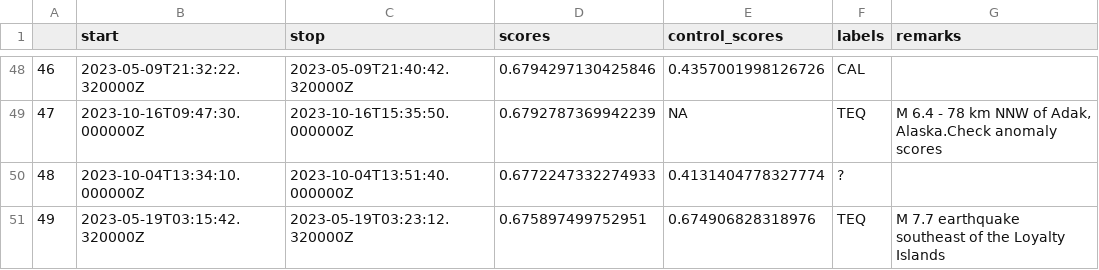
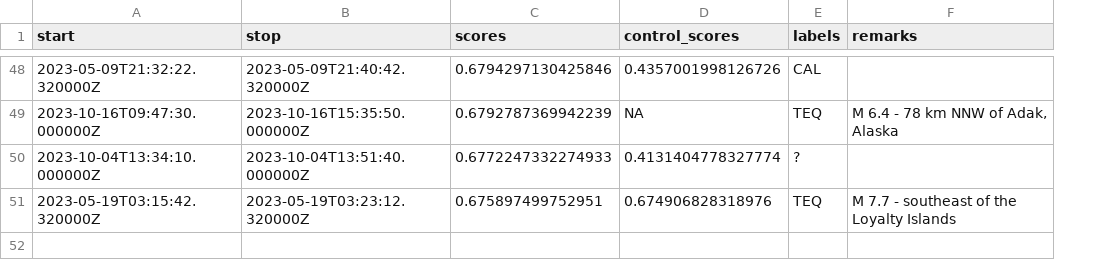
Before and after one commit to FKamper/seismic-isolation-forest, a CSV file: catalogs/DK/KARAT.csv, drawn as a sheet; only a part is shown, gaps mark what is left out; removed rows and columns are numbered as before the commit, all else as after; the diff covers the shown part only; the diff names each change by its address in the sheet, - before the commit and + after, or states it on an @@ line.

```diff
--- a/catalogs/DK/KARAT.csv
+++ b/catalogs/DK/KARAT.csv
-column A, rows 48-51: 46 | 47 | 48 | 49
-F49 (remarks): M 6.4 - 78 km NNW of Adak, Alaska.Check anomaly scores
+F49 (remarks): M 6.4 - 78 km NNW of Adak, Alaska
-F51 (remarks): M 7.7 earthquake southeast of the Loyalty Islands
+F51 (remarks): M 7.7 - southeast of the Loyalty Islands
```
Also changed, not shown: 38 edited cells elsewhere in this file, 1 other file.
